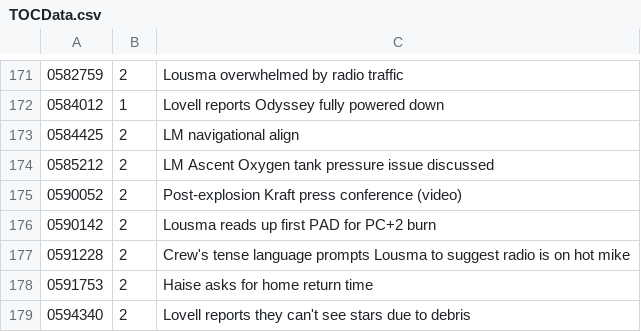
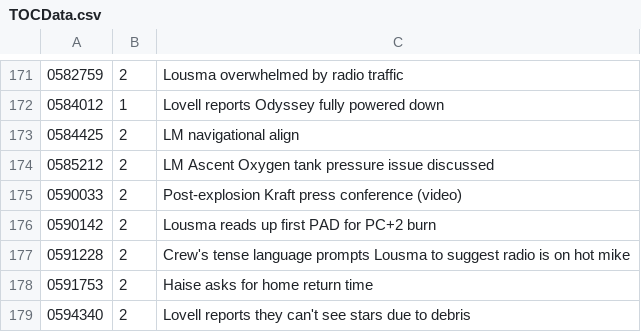
Before and after one commit to bfeist/Apollo_13, a CSV file: _website/_webroot/13/indexes/TOCData.csv, drawn as a sheet; only a part is shown, gaps mark what is left out.

```diff
--- a/_website/_webroot/13/indexes/TOCData.csv
+++ b/_website/_webroot/13/indexes/TOCData.csv
@@ -174,3 +174,3 @@
 0585212|2|LM Ascent Oxygen tank pressure issue discussed
-0590052|2|Post-explosion Kraft press conference (video)
+0590033|2|Post-explosion Kraft press conference (video)
 0590142|2|Lousma reads up first PAD for PC+2 burn
```
Also changed, not shown: MISSION_DATA/A13_TOC.csv, 3 other files.
